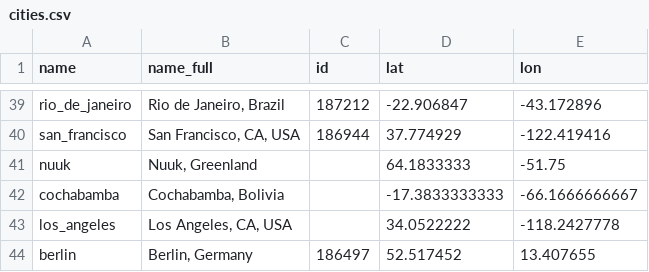
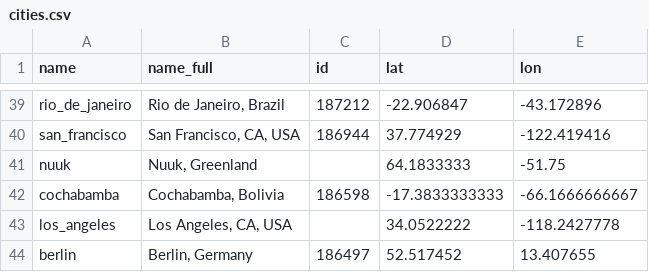
Before and after one commit to bchrobot/metasub2018-kobo-api-wrapper, a CSV file: data/cities.csv, drawn as a sheet; only a part is shown, gaps mark what is left out.

Commit message:
Add Cochabamba project ID.

```diff
--- a/data/cities.csv
+++ b/data/cities.csv
@@ -41,3 +41,3 @@ san_francisco,"San Francisco, CA, USA",186944,37.774929,-122.419416
 nuuk,"Nuuk, Greenland",,64.1833333,-51.75
-cochabamba,"Cochabamba, Bolivia",,-17.3833333333,-66.1666666667
+cochabamba,"Cochabamba, Bolivia",186598,-17.3833333333,-66.1666666667
 los_angeles,"Los Angeles, CA, USA",,34.0522222,-118.2427778
```
